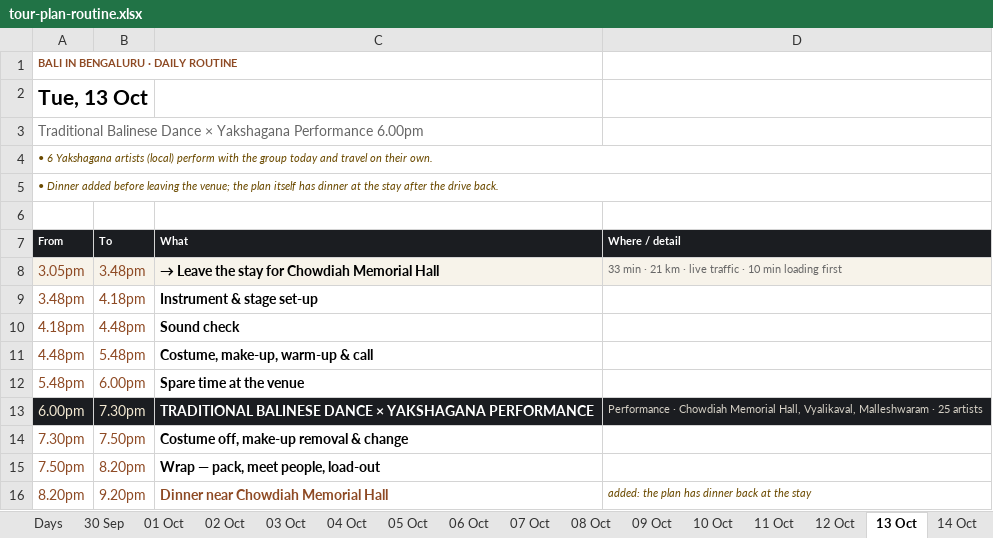
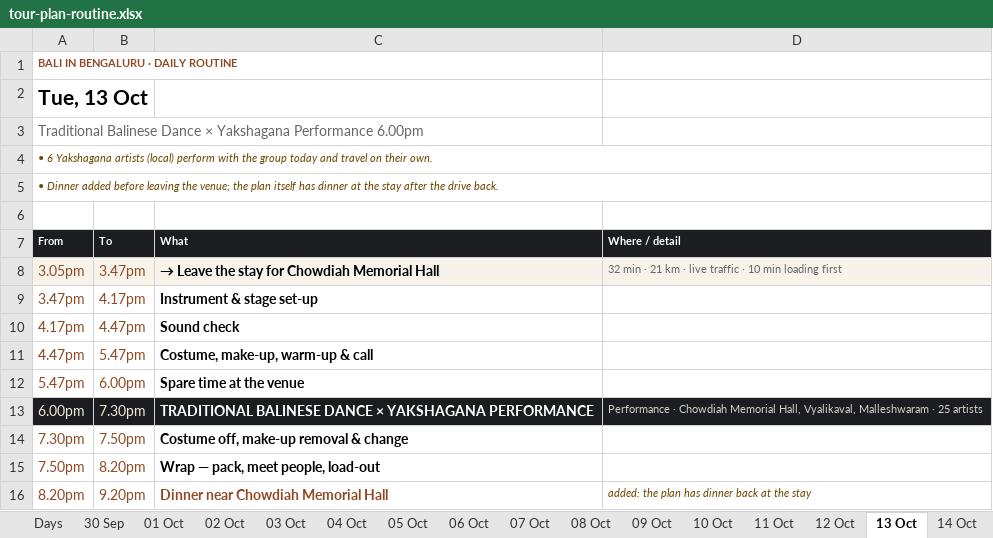
Before and after one commit to p-cult/bali-in-blr, an Excel workbook: plan/tour-plan-routine.xlsx, sheet 13 Oct, drawn as a sheet; values as stored, in another font and other column widths than the file's, no borders; the diff names each change by its address in the sheet, - before the commit and + after, or states it on an @@ line.

```diff
--- a/plan/tour-plan-routine.xlsx (sheet 13 Oct)
+++ b/plan/tour-plan-routine.xlsx (sheet 13 Oct)
-B8 (To): 3.48pm
+B8 (To): 3.47pm
-D8 (Where / detail): 33 min ·…
+D8 (Where / detail): 32 min ·…
-A9 (From): 3.48pm
+A9 (From): 3.47pm
-B9 (To): 4.18pm
+B9 (To): 4.17pm
-A10 (From): 4.18pm
+A10 (From): 4.17pm
-B10 (To): 4.48pm
+B10 (To): 4.47pm
-A11 (From): 4.48pm
+A11 (From): 4.47pm
-B11 (To): 5.48pm
+B11 (To): 5.47pm
-A12 (From): 5.48pm
+A12 (From): 5.47pm
```
Also changed, not shown: sheet 04 Oct, sheet 16 Oct, sheet 12 Oct, sheet 11 Oct, sheet 02 Oct, sheet 15 Oct, 3 more sheets, plan/tour-plan-20th-mile-routine.xlsx, plan/tour-plan-20th-mile.xlsx, 12 other files.
